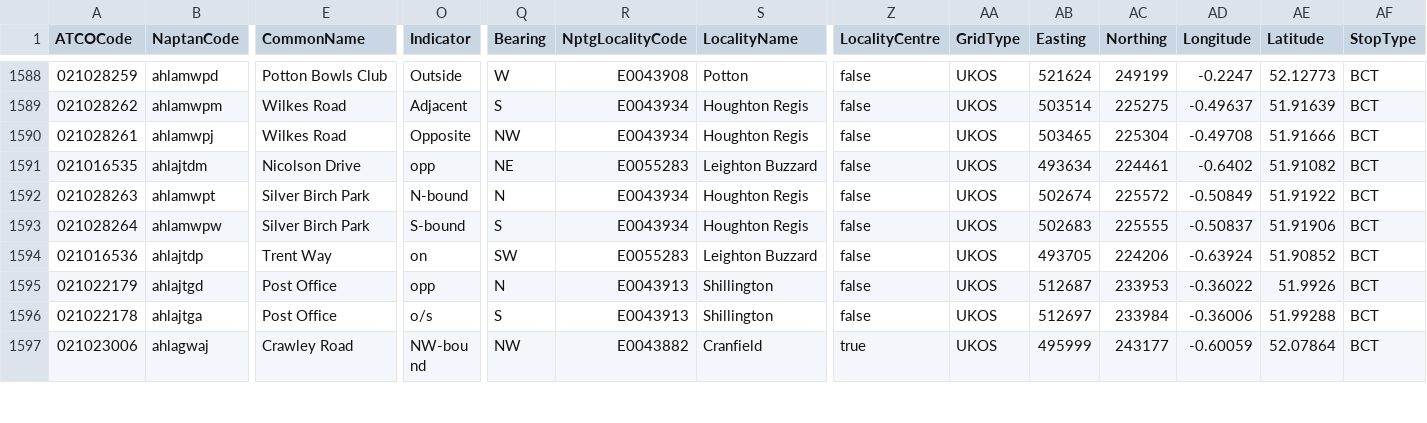
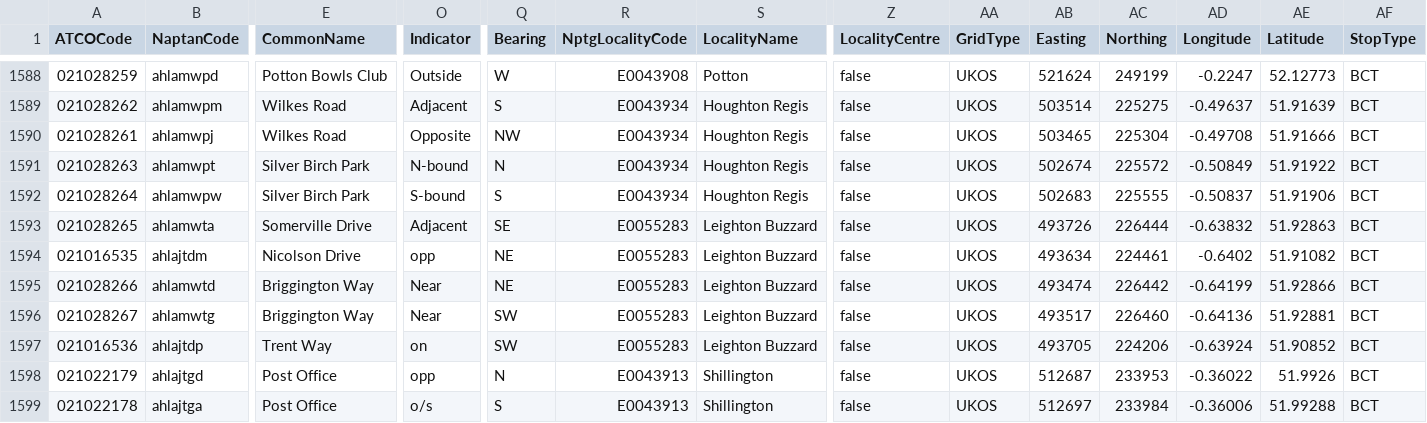
Before and after one commit to ldjb/naptan-nptg-history, a CSV file: 021Stops.csv, drawn as a sheet; only a part is shown, gaps mark what is left out; the shorter side is filled out with more unchanged rows; rows hold the shown columns only; the diff names each change by its address in the sheet, - before the commit and + after, or states it on an @@ line.

```diff
--- a/021Stops.csv
+++ b/021Stops.csv
+row 1593: 021028265 | ahlamwta | Somerville Drive | Adjacent | SE | E0055283 | Leighton Buzzard | false | UKOS | 493726 | 226444 | -0.63832 | 51.92863 | BCT
@@ row 1591 moved to row 1594: 021016535 @@
+row 1595: 021028266 | ahlamwtd | Briggington Way | Near | NE | E0055283 | Leighton Buzzard | false | UKOS | 493474 | 226442 | -0.64199 | 51.92866 | BCT
+row 1596: 021028267 | ahlamwtg | Briggington Way | Near | SW | E0055283 | Leighton Buzzard | false | UKOS | 493517 | 226460 | -0.64136 | 51.92881 | BCT
```
Also changed, not shown: 120Stops.csv, 300Stops.csv, 41 other files.
